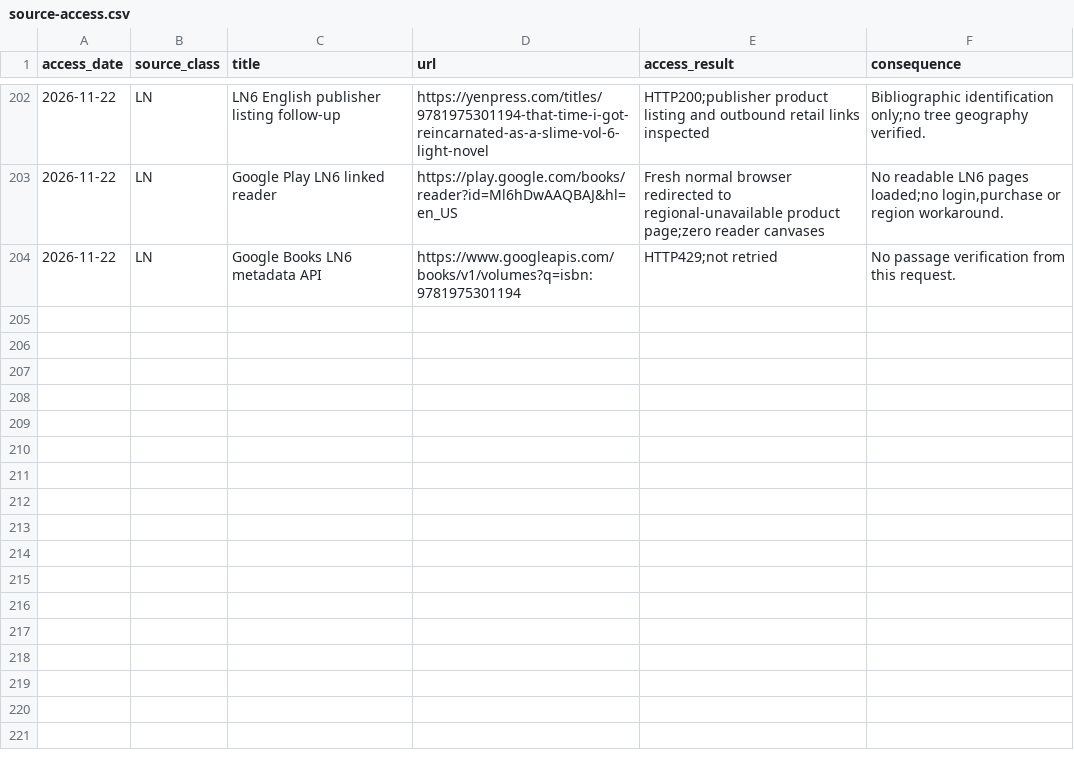
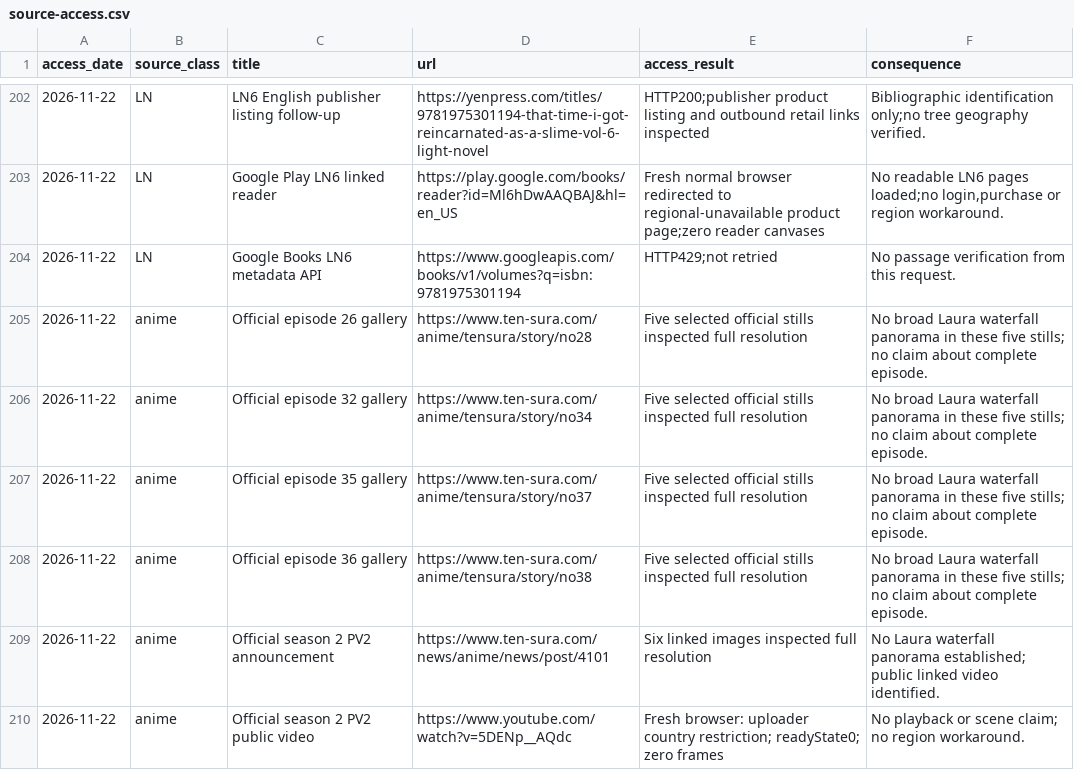
Before and after one commit to Yasuke2000/ocs-two-lives, a CSV file: docs/research/tensura-world-2026-11-19/source-access.csv, drawn as a sheet; only a part is shown, gaps mark what is left out; the diff names each change by its address in the sheet, - before the commit and + after, or states it on an @@ line.

Commit message:
Trace Laura headwater drop and qualify its anime evidence

```diff
--- a/docs/research/tensura-world-2026-11-19/source-access.csv
+++ b/docs/research/tensura-world-2026-11-19/source-access.csv
+row 205: 2026-11-22 | anime | Official episode 26 gallery | https://www.ten-sura.com/anime/tensura/story/no28 | Five selected official stills inspected full resolution | No broad Laura waterfall panorama in these five stills; no claim about complete episode.
+row 206: 2026-11-22 | anime | Official episode 32 gallery | https://www.ten-sura.com/anime/tensura/story/no34 | Five selected official stills inspected full resolution | No broad Laura waterfall panorama in these five stills; no claim about complete episode.
+row 207: 2026-11-22 | anime | Official episode 35 gallery | https://www.ten-sura.com/anime/tensura/story/no37 | Five selected official stills inspected full resolution | No broad Laura waterfall panorama in these five stills; no claim about complete episode.
+row 208: 2026-11-22 | anime | Official episode 36 gallery | https://www.ten-sura.com/anime/tensura/story/no38 | Five selected official stills inspected full resolution | No broad Laura waterfall panorama in these five stills; no claim about complete episode.
+row 209: 2026-11-22 | anime | Official season 2 PV2 announcement | https://www.ten-sura.com/news/anime/news/post/4101 | Six linked images inspected full resolution | No Laura waterfall panorama established; public linked video identified.
+row 210: 2026-11-22 | anime | Official season 2 PV2 public video | https://www.youtube.com/watch?v=5DENp__AQdc | Fresh browser: uploader country restriction; readyState0; zero frames | No playback or scene claim; no region workaround.
```
Also changed, not shown: docs/research/tensura-world-2026-11-19/geography-facts.csv, 5 other files.
